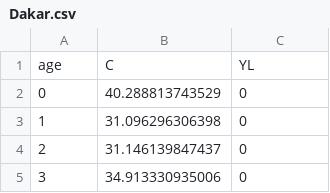
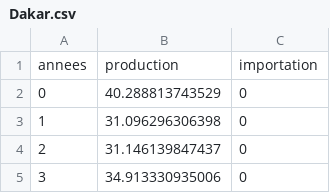
Before and after one commit to Projetvisualisation2/Projevisualisation2.github.io, a CSV file: donnees/Dakar.csv, drawn as a sheet; only a part is shown.

Commit message:
Update Dakar.csv

```diff
--- a/donnees/Dakar.csv
+++ b/donnees/Dakar.csv
@@ -1,2 +1,2 @@
-"age","C","YL"
+"annees","production","importation"
 "0","40.288813743529","0"
```
